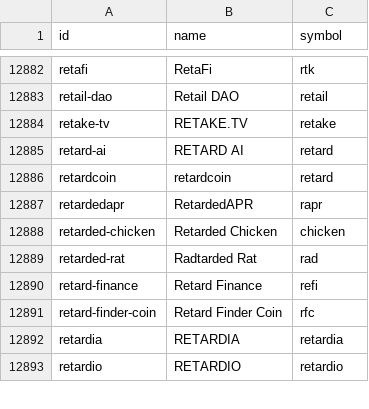
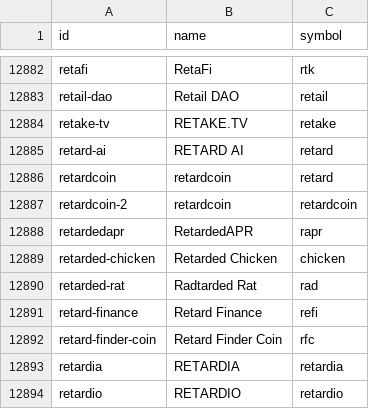
Before and after one commit to sachiew/coingecko-id-map, a CSV file: coin_ids.csv, drawn as a sheet; only a part is shown, gaps mark what is left out; the diff names each change by its address in the sheet, - before the commit and + after, or states it on an @@ line.

```diff
--- a/coin_ids.csv
+++ b/coin_ids.csv
+row 12887: retardcoin-2 | retardcoin | retardcoin
```
Also changed, not shown: asset_platform_ids.csv, category_ids.csv, 5 other files.
